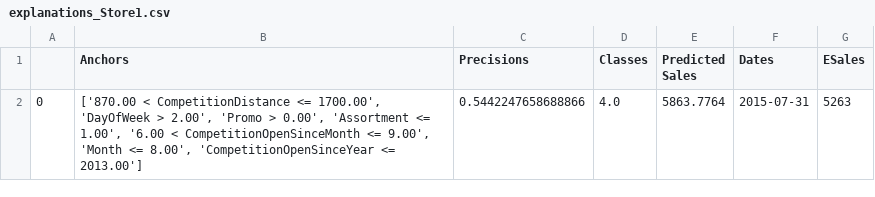
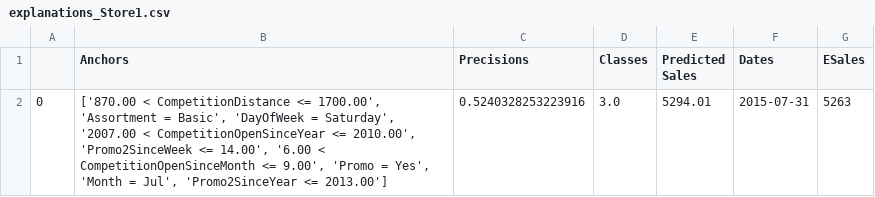
Before and after one commit to dietrichalex/cse, a CSV file: explanations_Store1.csv, drawn as a sheet.

```diff
--- a/explanations_Store1.csv
+++ b/explanations_Store1.csv
@@ -1,2 +1,2 @@
 ,Anchors,Precisions,Classes,Predicted Sales,Dates,ESales
-0,"['870.00 < CompetitionDistance <= 1700.00', 'DayOfWeek > 2.00', 'Promo > 0.00', 'Assortment <= 1.00', '6.00 < CompetitionOpenSinceMonth <= 9.00', 'Month <= 8.00', 'CompetitionOpenSinceYear <= 2013.00']",0.5442247658688866,4.0,5863.7764,2015-07-31,5263
+0,"['870.00 < CompetitionDistance <= 1700.00', 'Assortment = Basic', 'DayOfWeek = Saturday', '2007.00 < CompetitionOpenSinceYear <= 2010.00', 'Promo2SinceWeek <= 14.00', '6.00 < CompetitionOpenSinceMonth <= 9.00', 'Promo = Yes', 'Month = Jul', 'Promo2SinceYear <= 2013.00']",0.5240328253223916,3.0,5294.01,2015-07-31,5263
```
Also changed, not shown: 1 other file.
